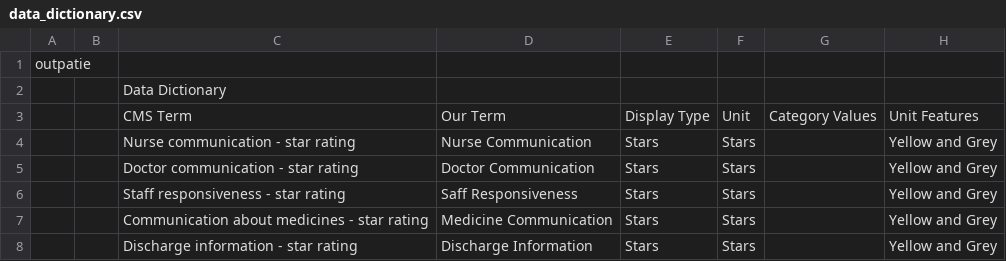
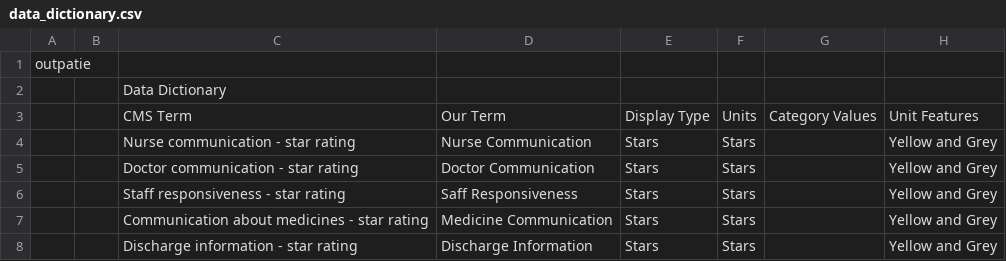
Before and after one commit to ianboru/hospital_finder, a CSV file: data/data_dictionary.csv, drawn as a sheet; only a part is shown; the diff names each change by its address in the sheet, - before the commit and + after, or states it on an @@ line.

```diff
--- a/data/data_dictionary.csv
+++ b/data/data_dictionary.csv
-F3: Unit
+F3: Units
```
Also changed, not shown: 1 other file.
